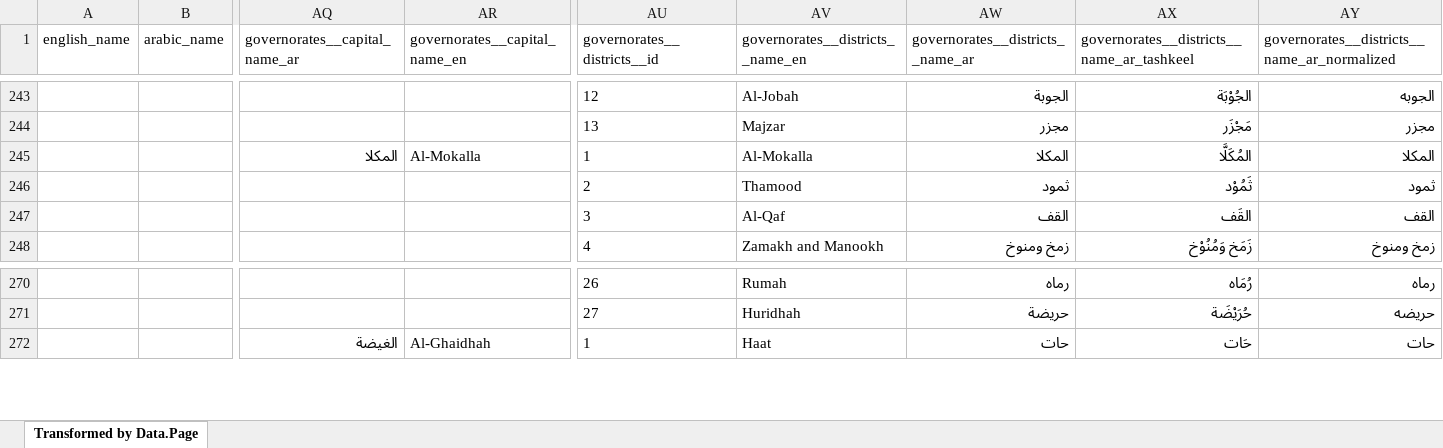
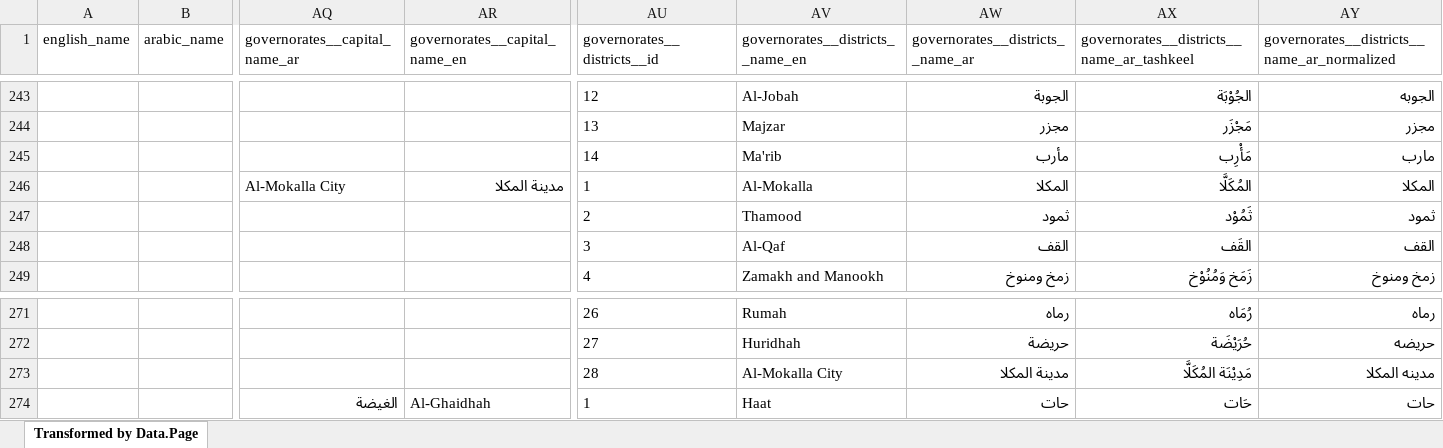
Before and after one commit to YemenOpenSource/Yemen-info, an Excel workbook: other-formats/yemen-info.xlsx, sheet Transformed by Data.Page, drawn as a sheet; only a part is shown, gaps mark what is left out; values as stored, in another font and other column widths than the file's, no borders; addresses are those after the commit; rows hold the shown columns only; the diff names each change by its address in the sheet, - before the commit and + after, or states it on an @@ line.

Commit message:
fix, add 2 districts

```diff
--- a/other-formats/yemen-info.xlsx (sheet Transformed by Data.Page)
+++ b/other-formats/yemen-info.xlsx (sheet Transformed by Data.Page)
+row 245:  |  |  |  | 14 | Ma'rib | مأرب | مَأْرِب | مارب
-AQ246 (governorates__capital_name_ar): المكلا
+AQ246 (governorates__capital_name_ar): Al-Mokalla City
-AR246 (governorates__capital_name_en): Al-Mokalla
+AR246 (governorates__capital_name_en): مدينة المكلا
+row 273:  |  |  |  | 28 | Al-Mokalla City | مدينة المكلا | مَدِيْنَة المُكَلَّا | مدينه المكلا
```
Also changed, not shown: 5 other files.
